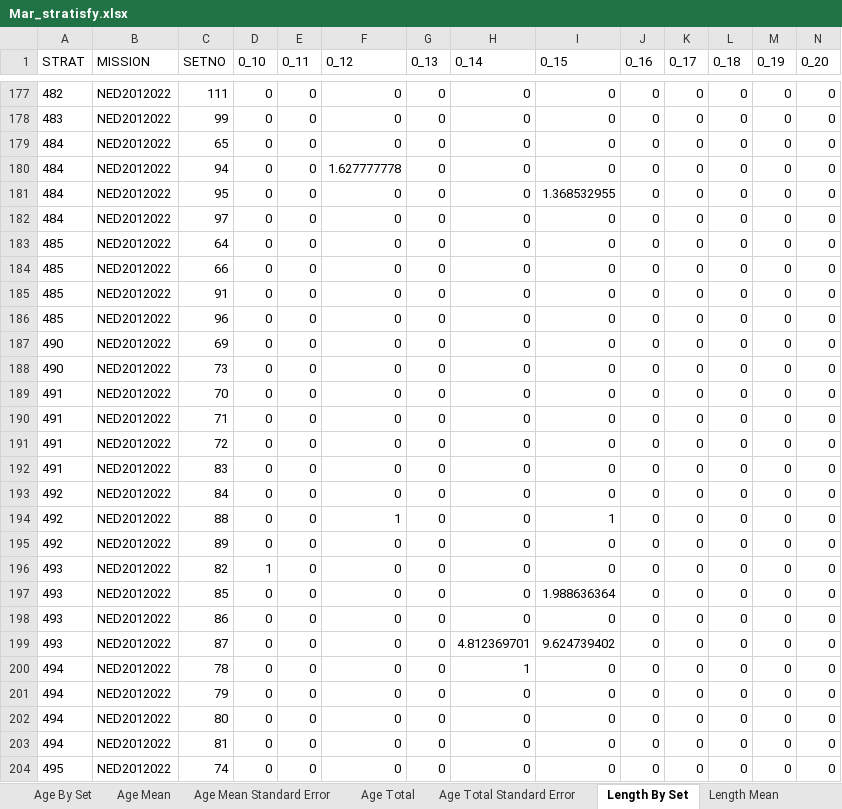
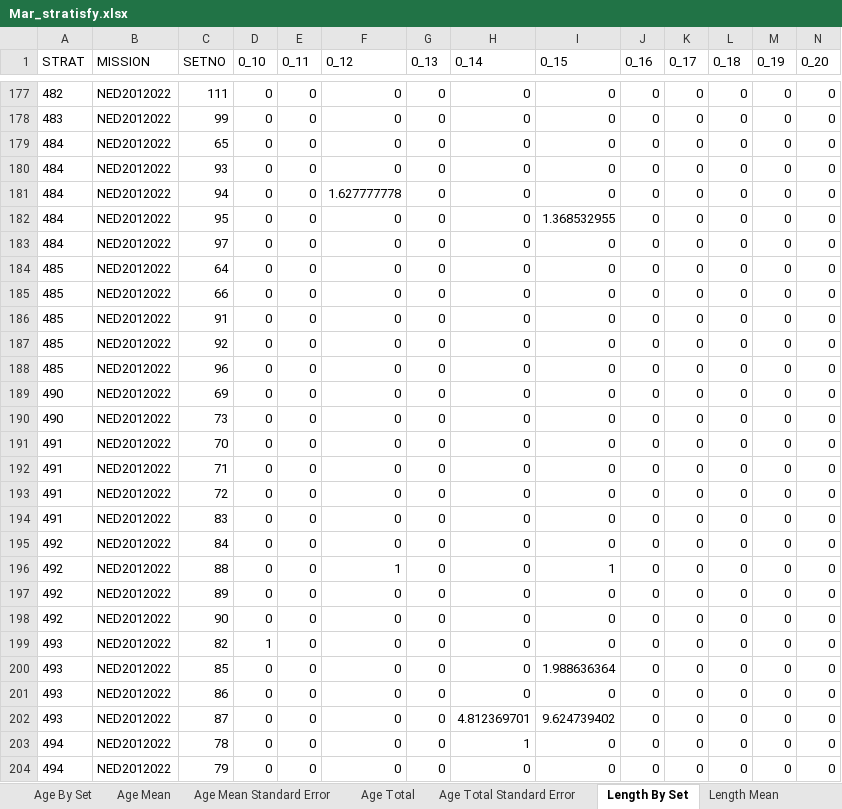
Before and after one commit to PopulationEcologyDivision/RVTransmogrifier, an Excel workbook: Mar_stratisfy.xlsx, sheet Length By Set, drawn as a sheet; only a part is shown, gaps mark what is left out; the shorter side is filled out with more unchanged rows; values as stored, in another font and other column widths than the file's, no borders; table styles not drawn; rows hold the shown columns only; the diff names each change by its address in the sheet, - before the commit and + after, or states it on an @@ line.

```diff
--- a/Mar_stratisfy.xlsx (sheet Length By Set)
+++ b/Mar_stratisfy.xlsx (sheet Length By Set)
+row 180: 484 | NED2012022 | 93 | 0 | 0 | 0 | 0 | 0 | 0 | 0 | 0 | 0 | 0 | 0
+row 187: 485 | NED2012022 | 92 | 0 | 0 | 0 | 0 | 0 | 0 | 0 | 0 | 0 | 0 | 0
+row 198: 492 | NED2012022 | 90 | 0 | 0 | 0 | 0 | 0 | 0 | 0 | 0 | 0 | 0 | 0
```
Also changed, not shown: sheet Age By Set, sheet Age Mean Standard Error, sheet Length Total, sheet Age Total, sheet Age Total Standard Error, sheet Age Mean, 10 more sheets, 5 other files.
